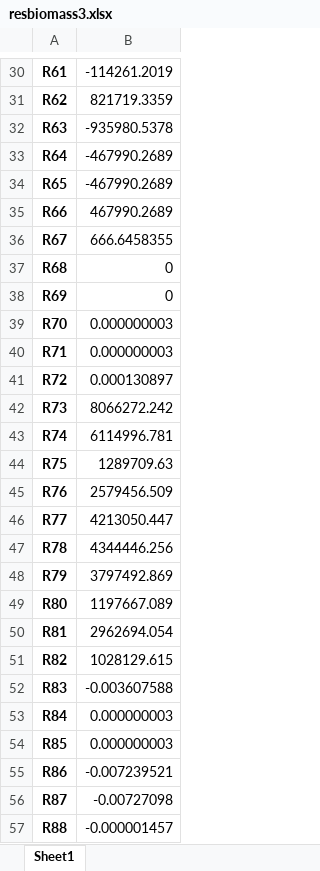
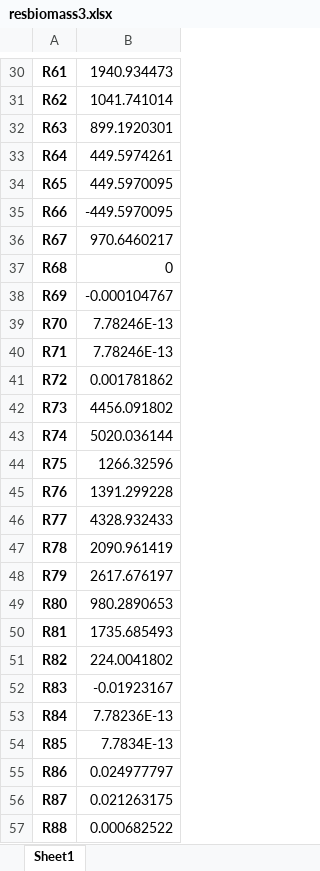
Before and after one commit to bapessi/VFA-paper, an Excel workbook: tf_figure/resbiomass3.xlsx, sheet Sheet1, drawn as a sheet; only a part is shown, gaps mark what is left out; values as stored, in another font and other column widths than the file's, no borders; the diff covers the shown part only; the diff names each change by its address in the sheet, - before the commit and + after, or states it on an @@ line.

```diff
--- a/tf_figure/resbiomass3.xlsx (sheet Sheet1)
+++ b/tf_figure/resbiomass3.xlsx (sheet Sheet1)
-B30: -114261.2019
+B30: 1940.934473
-B31: 821719.3359
+B31: 1041.741014
-B32: -935980.5378
+B32: 899.1920301
-B33: -467990.2689
+B33: 449.5974261
-B34: -467990.2689
+B34: 449.5970095
-B35: 467990.2689
+B35: -449.5970095
-B36: 666.6458355
+B36: 970.6460217
-B38: 0
+B38: -0.000104767
-B39:B40: 0.000000003
+B39:B40: 7.78246E-13
-B41: 0.000130897
+B41: 0.001781862
-B42: 8066272.242
+B42: 4456.091802
-B43: 6114996.781
+B43: 5020.036144
-B44: 1289709.63
+B44: 1266.32596
-B45: 2579456.509
+B45: 1391.299228
-B46: 4213050.447
+B46: 4328.932433
-B47: 4344446.256
+B47: 2090.961419
-B48: 3797492.869
+B48: 2617.676197
-B49: 1197667.089
+B49: 980.2890653
-B50: 2962694.054
+B50: 1735.685493
-B51: 1028129.615
+B51: 224.0041802
-B52: -0.003607588
+B52: -0.01923167
-B53: 0.000000003
+B53: 7.78236E-13
-B54: 0.000000003
+B54: 7.7834E-13
-B55: -0.007239521
+B55: 0.024977797
-B56: -0.00727098
+B56: 0.021263175
-B57: -0.000001457
+B57: 0.000682522
```
Also changed, not shown: 13 added rows and 146 edited cells elsewhere in this sheet, tf_figure/PPP_corrected.xlsx, tf_figure/chloroplast.xlsx, 10 other files.
